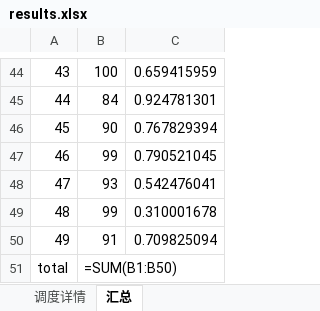
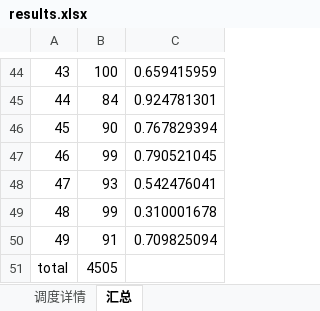
Before and after one commit to kissshotccc/EVs, an Excel workbook: 电车调度问题/输出结果/results.xlsx, sheet 汇总, drawn as a sheet; only a part is shown, gaps mark what is left out; values as stored, in another font and other column widths than the file's, no borders; formulas are shown in place of their values; the diff names each change by its address in the sheet, - before the commit and + after, or states it on an @@ line.

```diff
--- a/电车调度问题/输出结果/results.xlsx (sheet 汇总)
+++ b/电车调度问题/输出结果/results.xlsx (sheet 汇总)
-B51: =SUM(B1:B50)
+B51: 4505
```
Also changed, not shown: 3 other files.
